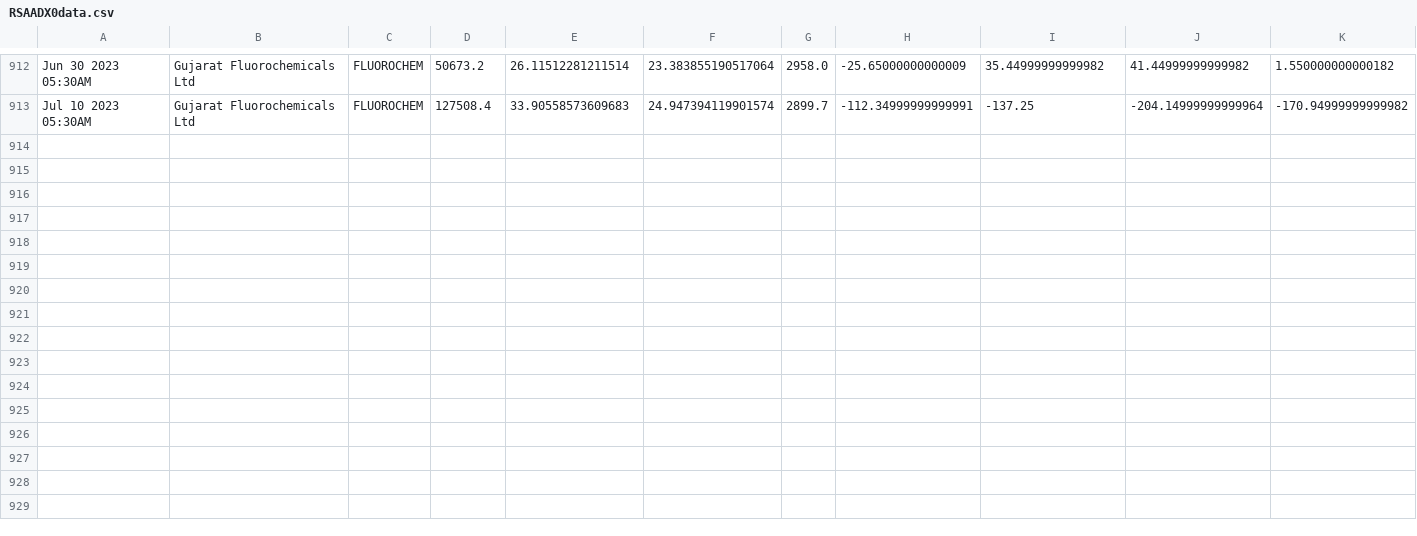
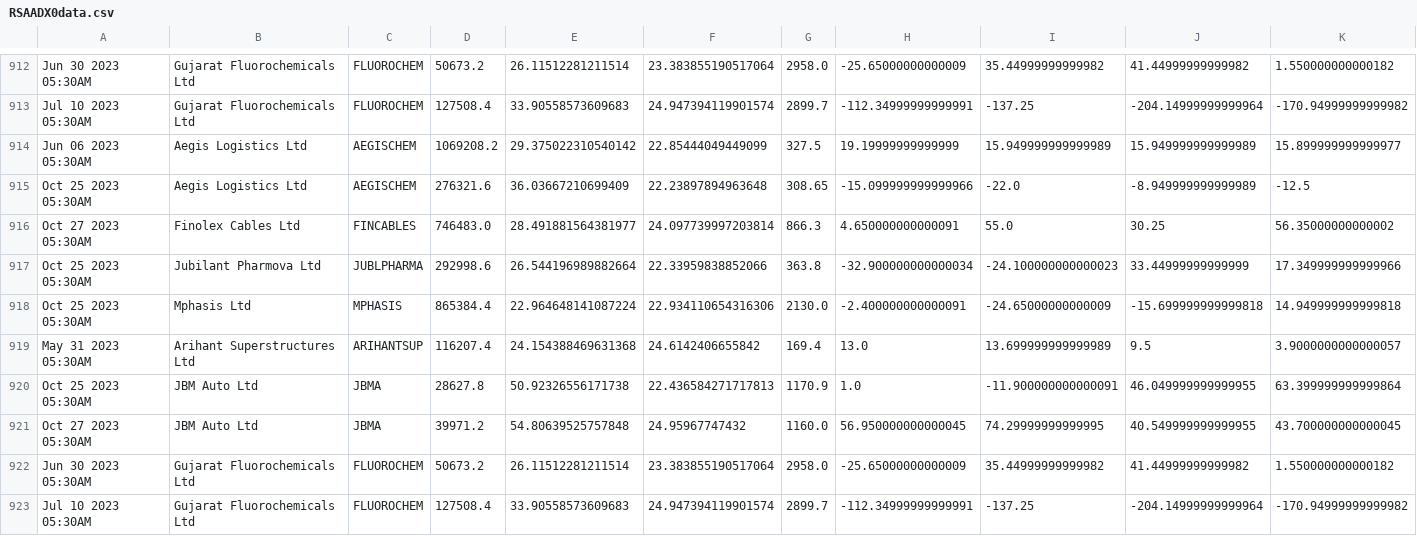
Before and after one commit to bentx/StockSpell, a CSV file: Results/details/RSAADX0data.csv, drawn as a sheet; only a part is shown, gaps mark what is left out; rows hold the shown columns only; the diff names each change by its address in the sheet, - before the commit and + after, or states it on an @@ line.

```diff
--- a/Results/details/RSAADX0data.csv
+++ b/Results/details/RSAADX0data.csv
+row 914: Jun 06 2023 05:30AM | Aegis Logistics Ltd | AEGISCHEM | 1069208.2 | 29.375022310540142 | 22.85444049449099 | 327.5 | 19.19999999999999 | 15.949999999999989 | 15.949999999999989 | 15.899999999999977
+row 915: Oct 25 2023 05:30AM | Aegis Logistics Ltd | AEGISCHEM | 276321.6 | 36.03667210699409 | 22.23897894963648 | 308.65 | -15.099999999999966 | -22.0 | -8.949999999999989 | -12.5
+row 916: Oct 27 2023 05:30AM | Finolex Cables Ltd | FINCABLES | 746483.0 | 28.491881564381977 | 24.097739997203814 | 866.3 | 4.650000000000091 | 55.0 | 30.25 | 56.35000000000002
+row 917: Oct 25 2023 05:30AM | Jubilant Pharmova Ltd | JUBLPHARMA | 292998.6 | 26.544196989882664 | 22.33959838852066 | 363.8 | -32.900000000000034 | -24.100000000000023 | 33.44999999999999 | 17.349999999999966
+row 918: Oct 25 2023 05:30AM | Mphasis Ltd | MPHASIS | 865384.4 | 22.964648141087224 | 22.934110654316306 | 2130.0 | -2.400000000000091 | -24.65000000000009 | -15.699999999999818 | 14.949999999999818
+row 919: May 31 2023 05:30AM | Arihant Superstructures Ltd | ARIHANTSUP | 116207.4 | 24.154388469631368 | 24.6142406655842 | 169.4 | 13.0 | 13.699999999999989 | 9.5 | 3.9000000000000057
+row 920: Oct 25 2023 05:30AM | JBM Auto Ltd | JBMA | 28627.8 | 50.92326556171738 | 22.436584271717813 | 1170.9 | 1.0 | -11.900000000000091 | 46.049999999999955 | 63.399999999999864
+row 921: Oct 27 2023 05:30AM | JBM Auto Ltd | JBMA | 39971.2 | 54.80639525757848 | 24.95967747432 | 1160.0 | 56.950000000000045 | 74.29999999999995 | 40.549999999999955 | 43.700000000000045
+row 922: Jun 30 2023 05:30AM | Gujarat Fluorochemicals Ltd | FLUOROCHEM | 50673.2 | 26.11512281211514 | 23.383855190517064 | 2958.0 | -25.65000000000009 | 35.44999999999982 | 41.44999999999982 | 1.550000000000182
+row 923: Jul 10 2023 05:30AM | Gujarat Fluorochemicals Ltd | FLUOROCHEM | 127508.4 | 33.90558573609683 | 24.947394119901574 | 2899.7 | -112.34999999999991 | -137.25 | -204.14999999999964 | -170.94999999999982
```
Also changed, not shown: Results/details/1WA10data.csv, Results/overall/0SuperTrendEWMoverAll.csv, 34 other files.
